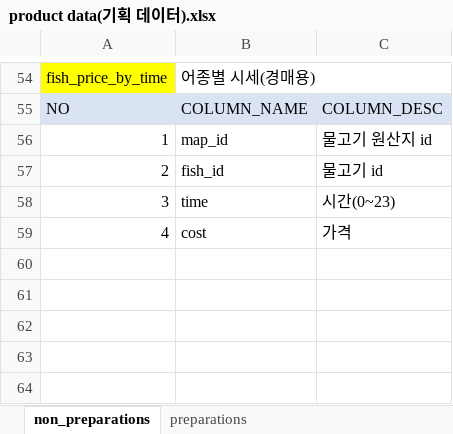
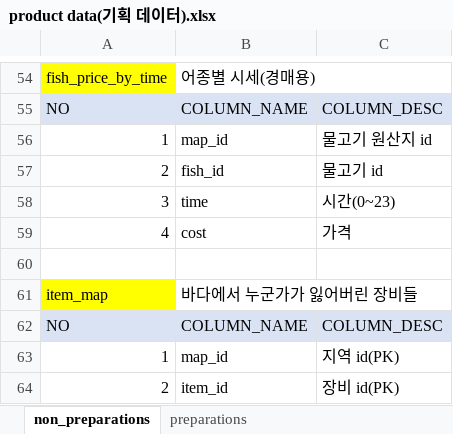
Before and after one commit to nayoonv/game-uruk2, an Excel workbook: product data(기획 데이터).xlsx, sheet non_preparations, drawn as a sheet; only a part is shown, gaps mark what is left out; values as stored, in another font and other column widths than the file's, no borders; the diff names each change by its address in the sheet, - before the commit and + after, or states it on an @@ line.

```diff
--- a/product data(기획 데이터).xlsx (sheet non_preparations)
+++ b/product data(기획 데이터).xlsx (sheet non_preparations)
+row 60: (empty)
+row 61: item_map | 바다에서 누군가가 잃어버린 장비들
+row 62: NO | COLUMN_NAME | COLUMN_DESC
+row 63: 1 | map_id | 지역 id(PK)
+row 64: 2 | item_id | 장비 id(PK)
```
Also changed, not shown: 기획데이터.xlsx.
